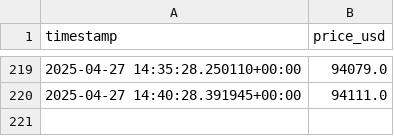
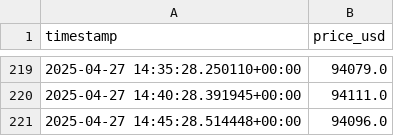
Before and after one commit to turiyadon/bitcoin-price-tracker, a CSV file: btc_prices.csv, drawn as a sheet; only a part is shown, gaps mark what is left out; the diff names each change by its address in the sheet, - before the commit and + after, or states it on an @@ line.

```diff
--- a/btc_prices.csv
+++ b/btc_prices.csv
+row 221: 2025-04-27 14:45:28.514448+00:00 | 94096.0
```
Also changed, not shown: 1 other file.
